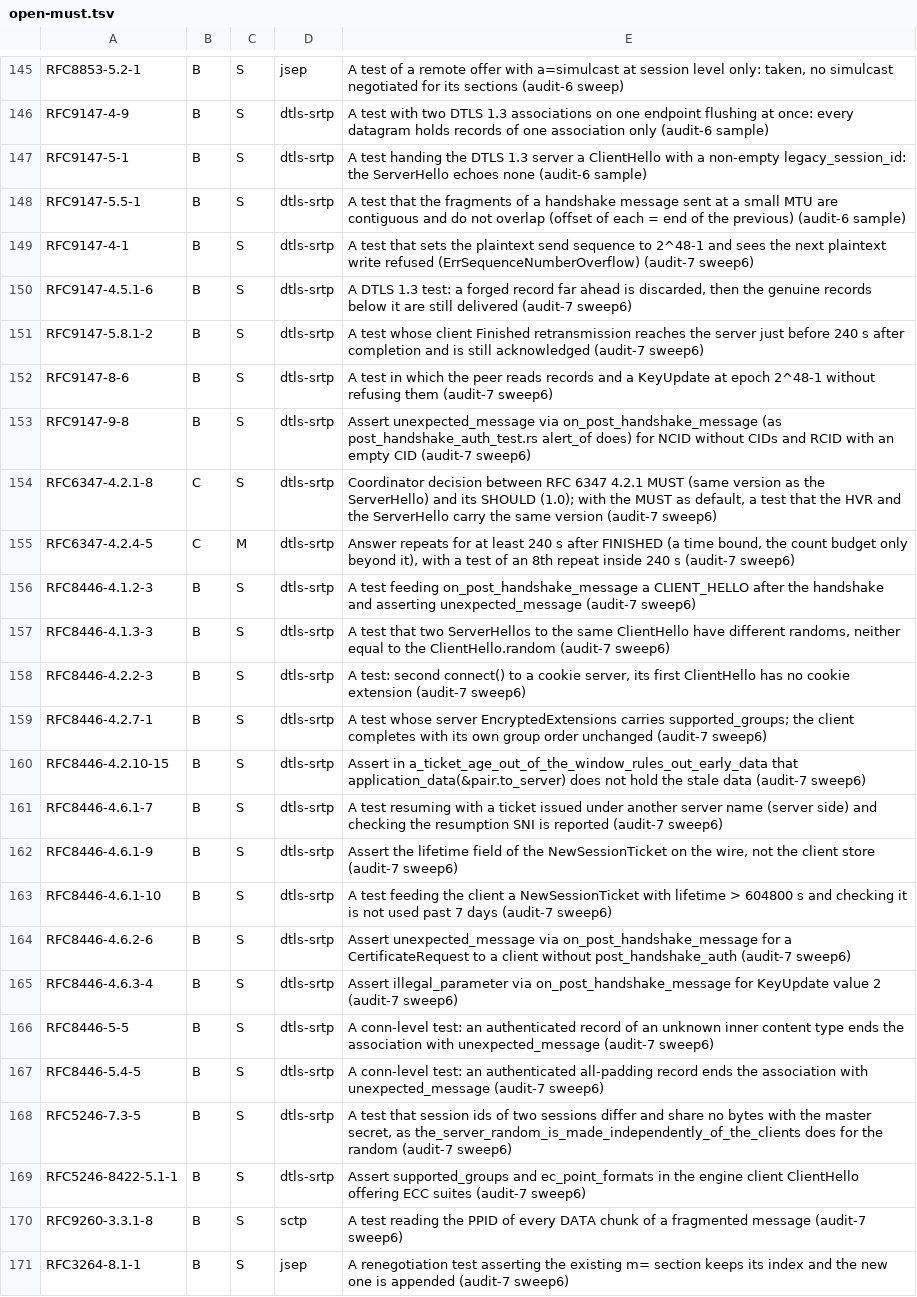
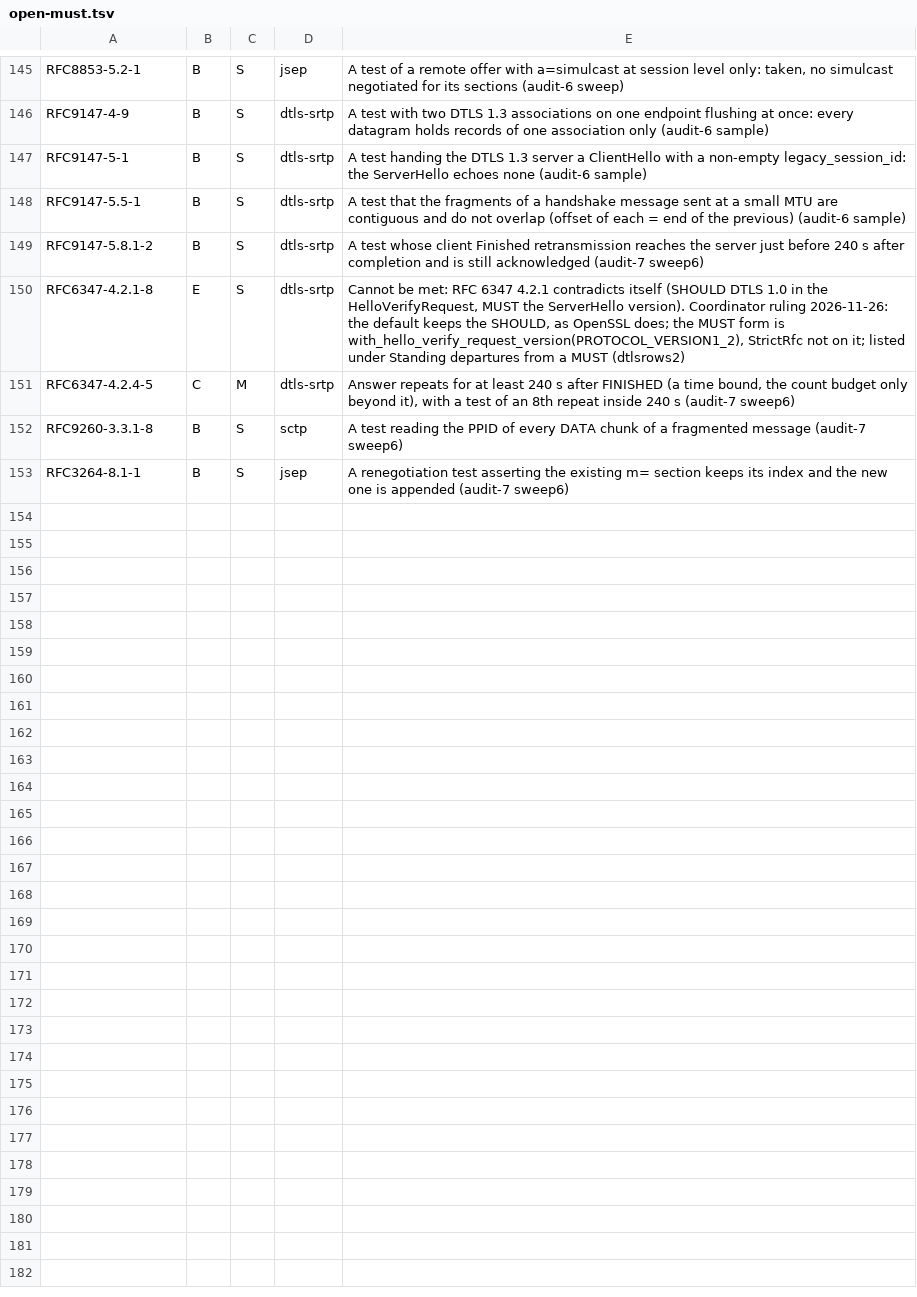
Before and after one commit to Brainwires/rtci, a TSV file: docs/conformance/audit/open-must.tsv, drawn as a sheet; only a part is shown, gaps mark what is left out.

```diff
--- a/docs/conformance/audit/open-must.tsv
+++ b/docs/conformance/audit/open-must.tsv
@@ -148,23 +148,5 @@ RFC9147-5-1	B	S	dtls-srtp	A test handing the DTLS 1.3 server a ClientHello with
 RFC9147-5.5-1	B	S	dtls-srtp	A test that the fragments of a handshake message sent at a small MTU are contiguous and do not overlap (offset of each = end of the previous) (audit-6 sample)
-RFC9147-4-1	B	S	dtls-srtp	A test that sets the plaintext send sequence to 2^48-1 and sees the next plaintext write refused (ErrSequenceNumberOverflow) (audit-7 sweep6)
-RFC9147-4.5.1-6	B	S	dtls-srtp	A DTLS 1.3 test: a forged record far ahead is discarded, then the genuine records below it are still delivered (audit-7 sweep6)
 RFC9147-5.8.1-2	B	S	dtls-srtp	A test whose client Finished retransmission reaches the server just before 240 s after completion and is still acknowledged (audit-7 sweep6)
-RFC9147-8-6	B	S	dtls-srtp	A test in which the peer reads records and a KeyUpdate at epoch 2^48-1 without refusing them (audit-7 sweep6)
-RFC9147-9-8	B	S	dtls-srtp	Assert unexpected_message via on_post_handshake_message (as post_handshake_auth_test.rs alert_of does) for NCID without CIDs and RCID with an empty CID (audit-7 sweep6)
-RFC6347-4.2.1-8	C	S	dtls-srtp	Coordinator decision between RFC 6347 4.2.1 MUST (same version as the ServerHello) and its SHOULD (1.0); with the MUST as default, a test that the HVR and the ServerHello carry the same version (audit-7 sweep6)
+RFC6347-4.2.1-8	E	S	dtls-srtp	Cannot be met: RFC 6347 4.2.1 contradicts itself (SHOULD DTLS 1.0 in the HelloVerifyRequest, MUST the ServerHello version). Coordinator ruling 2026-11-26: the default keeps the SHOULD, as OpenSSL does; the MUST form is with_hello_verify_request_version(PROTOCOL_VERSION1_2), StrictRfc not on it; listed under Standing departures from a MUST (dtlsrows2)
 RFC6347-4.2.4-5	C	M	dtls-srtp	Answer repeats for at least 240 s after FINISHED (a time bound, the count budget only beyond it), with a test of an 8th repeat inside 240 s (audit-7 sweep6)
-RFC8446-4.1.2-3	B	S	dtls-srtp	A test feeding on_post_handshake_message a CLIENT_HELLO after the handshake and asserting unexpected_message (audit-7 sweep6)
-RFC8446-4.1.3-3	B	S	dtls-srtp	A test that two ServerHellos to the same ClientHello have different randoms, neither equal to the ClientHello.random (audit-7 sweep6)
-RFC8446-4.2.2-3	B	S	dtls-srtp	A test: second connect() to a cookie server, its first ClientHello has no cookie extension (audit-7 sweep6)
-RFC8446-4.2.7-1	B	S	dtls-srtp	A test whose server EncryptedExtensions carries supported_groups; the client completes with its own group order unchanged (audit-7 sweep6)
-RFC8446-4.2.10-15	B	S	dtls-srtp	Assert in a_ticket_age_out_of_the_window_rules_out_early_data that application_data(&pair.to_server) does not hold the stale data (audit-7 sweep6)
-RFC8446-4.6.1-7	B	S	dtls-srtp	A test resuming with a ticket issued under another server name (server side) and checking the resumption SNI is reported (audit-7 sweep6)
-RFC8446-4.6.1-9	B	S	dtls-srtp	Assert the lifetime field of the NewSessionTicket on the wire, not the client store (audit-7 sweep6)
-RFC8446-4.6.1-10	B	S	dtls-srtp	A test feeding the client a NewSessionTicket with lifetime > 604800 s and checking it is not used past 7 days (audit-7 sweep6)
-RFC8446-4.6.2-6	B	S	dtls-srtp	Assert unexpected_message via on_post_handshake_message for a CertificateRequest to a client without post_handshake_auth (audit-7 sweep6)
-RFC8446-4.6.3-4	B	S	dtls-srtp	Assert illegal_parameter via on_post_handshake_message for KeyUpdate value 2 (audit-7 sweep6)
-RFC8446-5-5	B	S	dtls-srtp	A conn-level test: an authenticated record of an unknown inner content type ends the association with unexpected_message (audit-7 sweep6)
-RFC8446-5.4-5	B	S	dtls-srtp	A conn-level test: an authenticated all-padding record ends the association with unexpected_message (audit-7 sweep6)
-RFC5246-7.3-5	B	S	dtls-srtp	A test that session ids of two sessions differ and share no bytes with the master secret, as the_server_random_is_made_independently_of_the_clients does for the random (audit-7 sweep6)
-RFC5246-8422-5.1-1	B	S	dtls-srtp	Assert supported_groups and ec_point_formats in the engine client ClientHello offering ECC suites (audit-7 sweep6)
 RFC9260-3.3.1-8	B	S	sctp	A test reading the PPID of every DATA chunk of a fragmented message (audit-7 sweep6)
```
Also changed, not shown: 15 other files.
